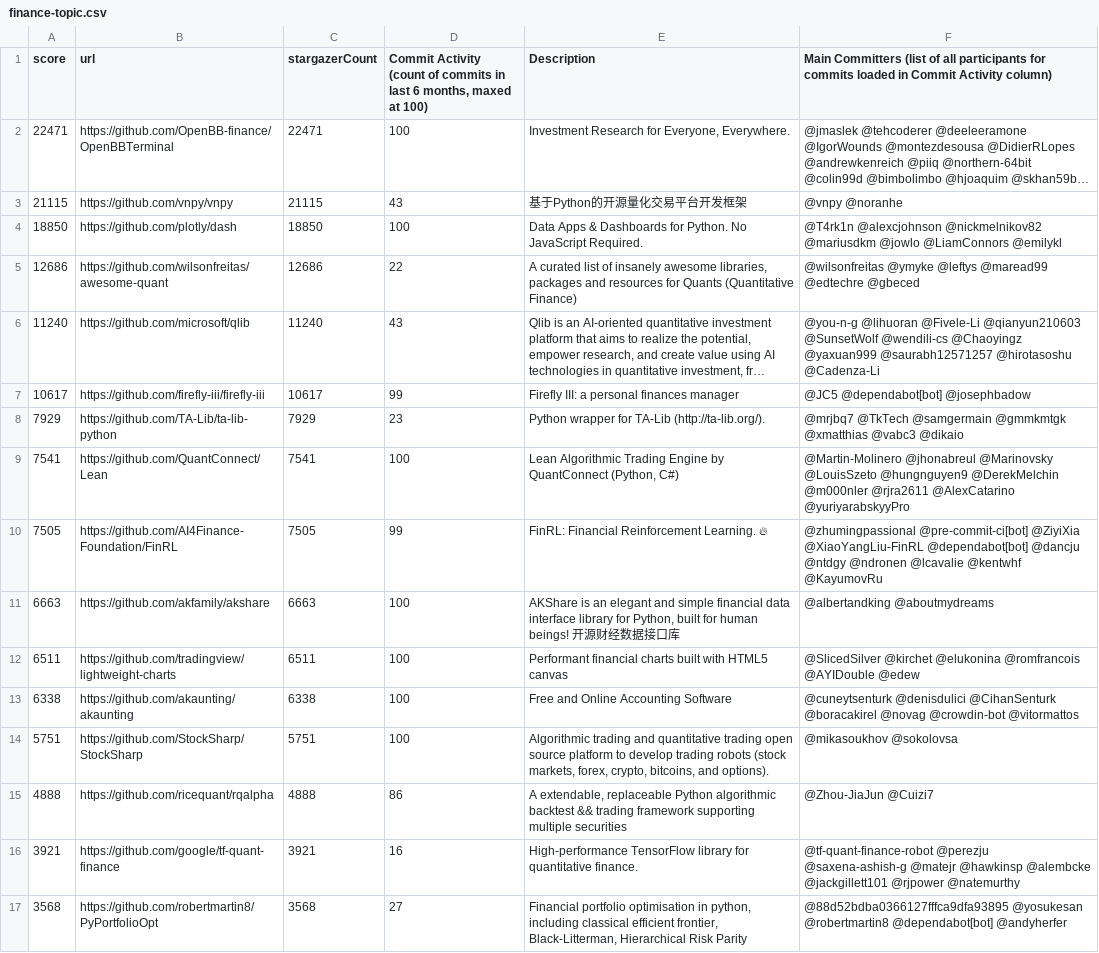
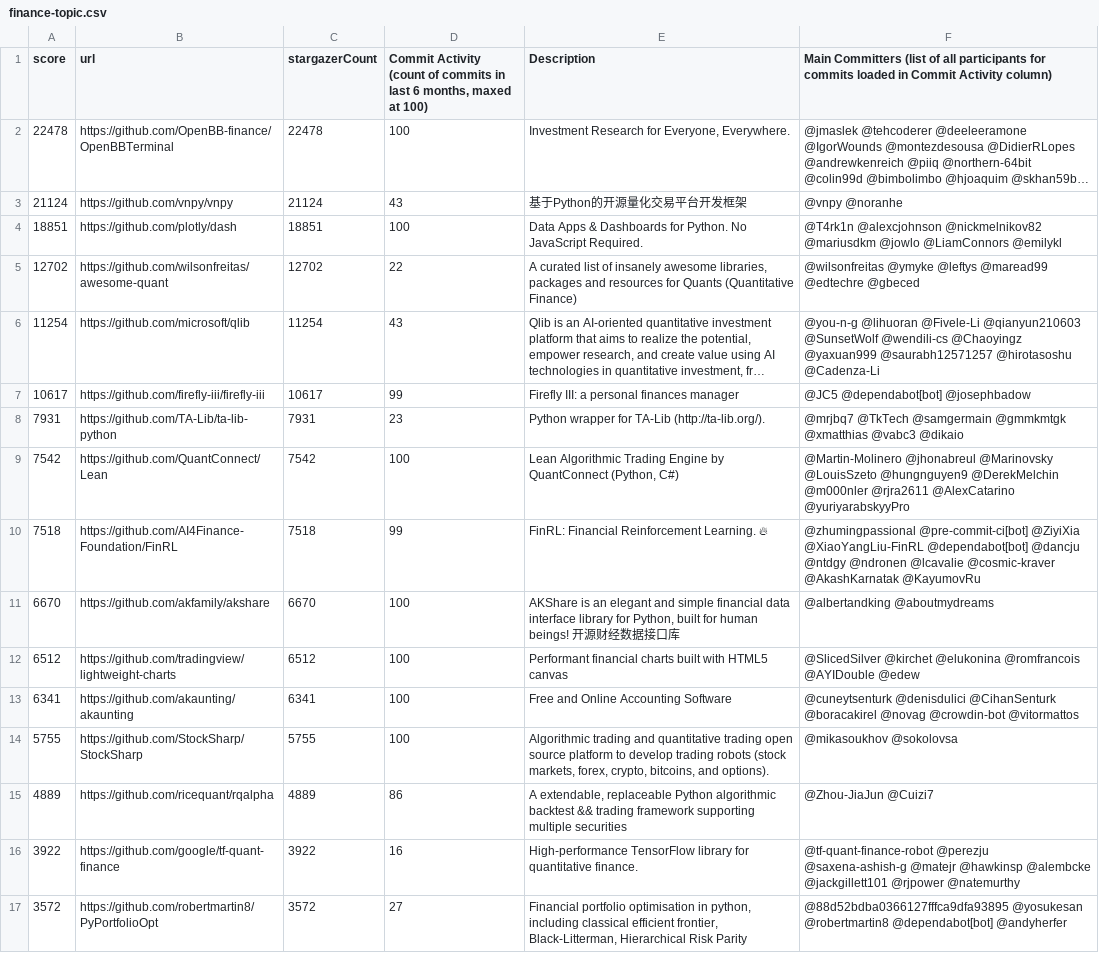
Before and after one commit to finos-labs/project-analysis, a CSV file: finance-topic.csv, drawn as a sheet; only a part is shown; long unchanged cells end in …; the diff covers the shown part only; the diff names each change by its address in the sheet, - before the commit and + after, or states it on an @@ line.

Commit message:
Landscape Scanning Generated File

```diff
--- a/finance-topic.csv
+++ b/finance-topic.csv
-A2 (score): 22471
+A2 (score): 22478
-C2 (stargazerCount): 22471
+C2 (stargazerCount): 22478
-A3 (score): 21115
+A3 (score): 21124
-C3 (stargazerCount): 21115
+C3 (stargazerCount): 21124
-A4 (score): 18850
+A4 (score): 18851
-C4 (stargazerCount): 18850
+C4 (stargazerCount): 18851
-A5 (score): 12686
+A5 (score): 12702
-C5 (stargazerCount): 12686
+C5 (stargazerCount): 12702
-A6 (score): 11240
+A6 (score): 11254
-C6 (stargazerCount): 11240
+C6 (stargazerCount): 11254
-A8 (score): 7929
+A8 (score): 7931
-C8 (stargazerCount): 7929
+C8 (stargazerCount): 7931
-A9 (score): 7541
+A9 (score): 7542
-C9 (stargazerCount): 7541
+C9 (stargazerCount): 7542
-A10 (score): 7505
+A10 (score): 7518
-C10 (stargazerCount): 7505
+C10 (stargazerCount): 7518
-F10: …@ndronen @lcavalie @kentwhf @KayumovRu
+F10: …@ndronen @lcavalie @cosmic-kraver @AkashKarnatak @KayumovRu
-A11 (score): 6663
+A11 (score): 6670
-C11 (stargazerCount): 6663
+C11 (stargazerCount): 6670
-A12 (score): 6511
+A12 (score): 6512
-C12 (stargazerCount): 6511
+C12 (stargazerCount): 6512
-A13 (score): 6338
+A13 (score): 6341
-C13 (stargazerCount): 6338
+C13 (stargazerCount): 6341
-A14 (score): 5751
+A14 (score): 5755
-C14 (stargazerCount): 5751
+C14 (stargazerCount): 5755
-A15 (score): 4888
+A15 (score): 4889
-C15 (stargazerCount): 4888
+C15 (stargazerCount): 4889
-A16 (score): 3921
+A16 (score): 3922
-C16 (stargazerCount): 3921
+C16 (stargazerCount): 3922
-A17 (score): 3568
+A17 (score): 3572
-C17 (stargazerCount): 3568
+C17 (stargazerCount): 3572
```
Also changed, not shown: 1 added row, 1 removed row and 85 edited cells elsewhere in this file.
